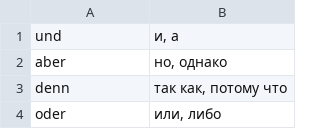
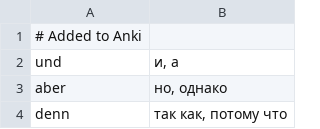
Before and after one commit to thebix/anki, a CSV file: reword/007-conjunctions.csv, drawn as a sheet; only a part is shown; the shorter side is filled out with more unchanged rows; the diff names each change by its address in the sheet, - before the commit and + after, or states it on an @@ line.

```diff
--- a/reword/007-conjunctions.csv
+++ b/reword/007-conjunctions.csv
+row 1: # Added to Anki
```
Also changed, not shown: debug/debug.csv, 14 other files.
